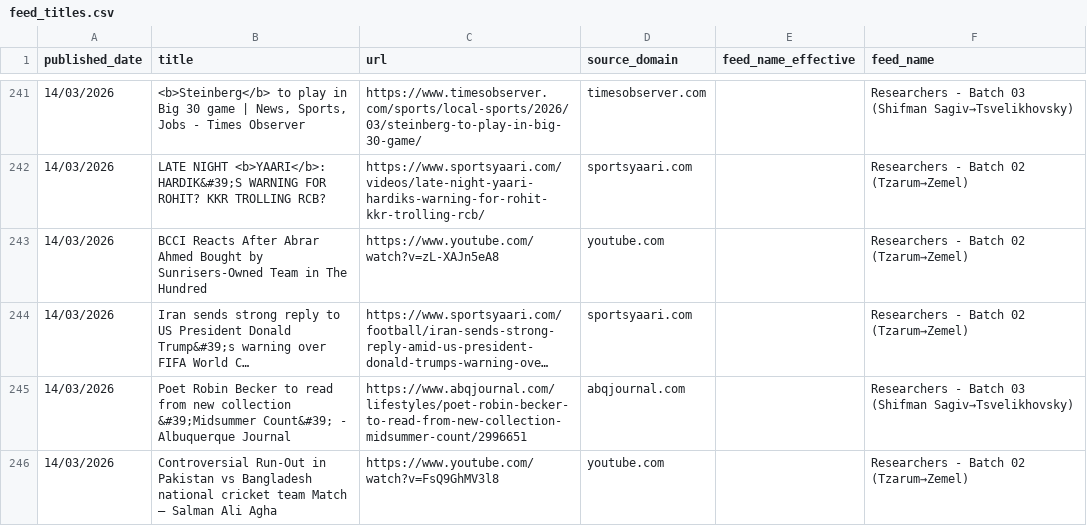
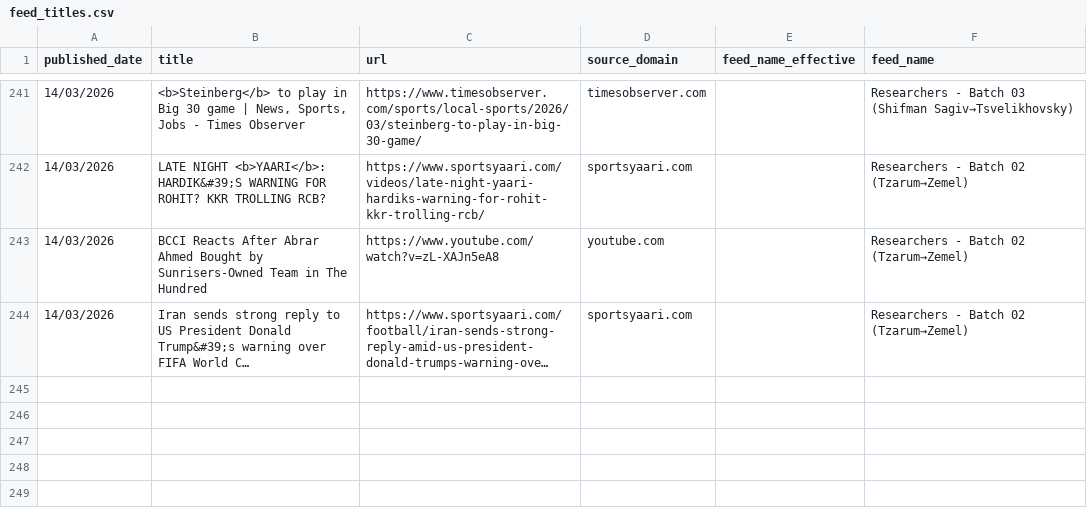
Before and after one commit to elyashivzangen/yissum-science, a CSV file: data_new_updater/feed_titles.csv, drawn as a sheet; only a part is shown, gaps mark what is left out; long unchanged cells end in …; the diff names each change by its address in the sheet, - before the commit and + after, or states it on an @@ line.

```diff
--- a/data_new_updater/feed_titles.csv
+++ b/data_new_updater/feed_titles.csv
-row 245: 14/03/2026 | Poet Robin Becker to read from new collection &#39;Midsummer Count&#39; - Albuquerque Journal | https://www.abqjournal.com/lifestyles/poet-robin-becker-to-read-from-new-collection-midsummer-count/2996651 | abqjournal.com |  | Researchers - Batch 03 (Shifman Sagiv→Tsvelikhovsky)
-row 246: 14/03/2026 | Controversial Run-Out in Pakistan vs Bangladesh national cricket team Match – Salman Ali Agha | https://www.youtube.com/watch?v=FsQ9GhMV3l8 | youtube.com |  | Researchers - Batch 02 (Tzarum→Zemel)
```
Also changed, not shown: data_new_updater/feed.csv, data_new_updater/feed_compact.csv, 2 other files.
